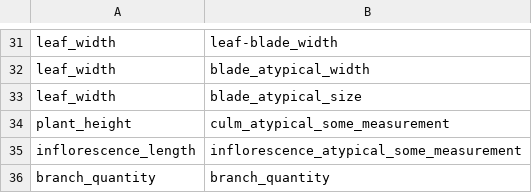
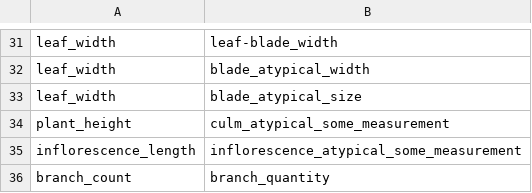
Before and after one commit to jocelynpender/carex-climate-morpho, a CSV file: data/interim/fna_recode_property_names.csv, drawn as a sheet; only a part is shown, gaps mark what is left out.

```diff
--- a/data/interim/fna_recode_property_names.csv
+++ b/data/interim/fna_recode_property_names.csv
@@ -35,2 +35,2 @@ plant_height,culm_atypical_some_measurement
 inflorescence_length,inflorescence_atypical_some_measurement
-branch_quantity,branch_quantity
+branch_count,branch_quantity
```
Also changed, not shown: data/processed/fna/fna_traits_collapsed.csv.
